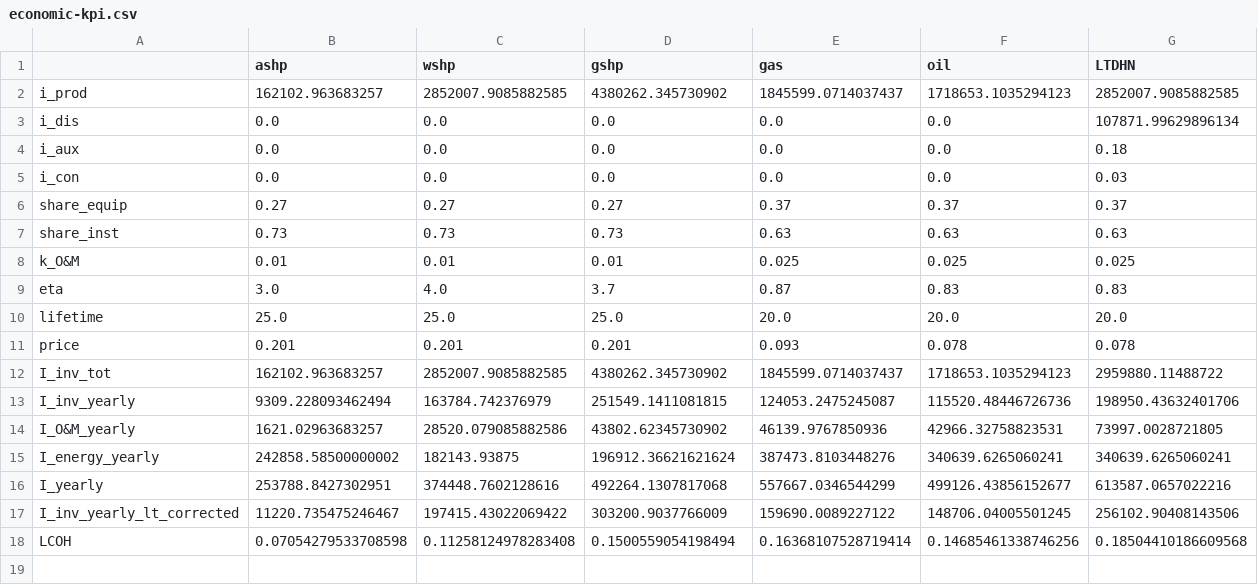
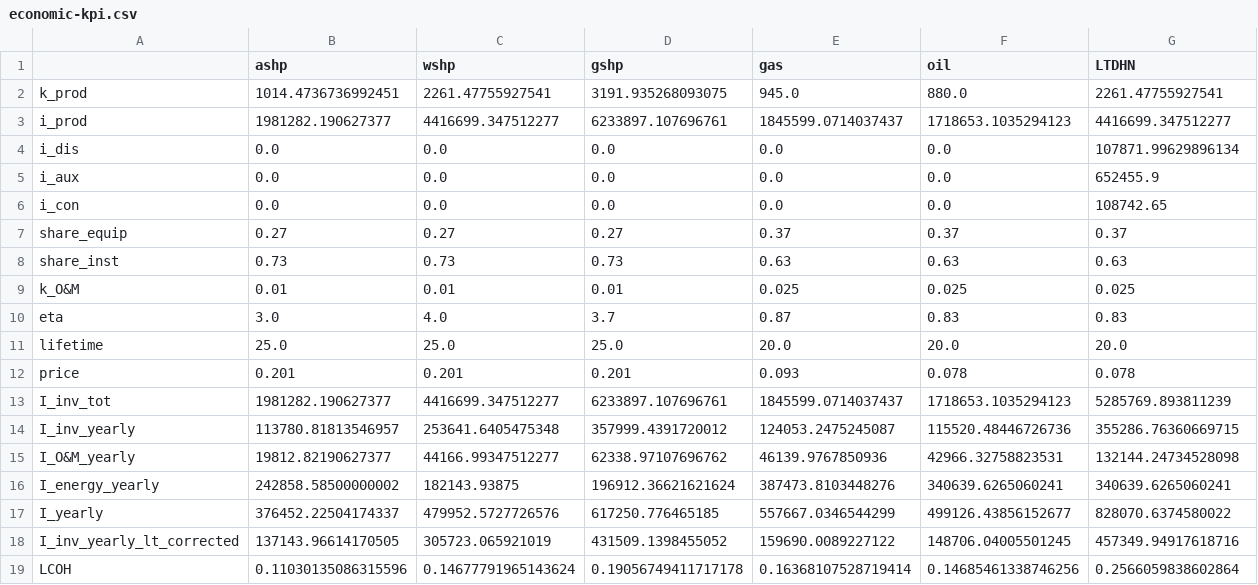
Before and after one commit to rictoffanin/fast-feasibility-dh, a CSV file: output/results-5192-x717902.364-y96727.698-r250-n10-LTDHN/economic-kpi.csv, drawn as a sheet.

```diff
--- a/output/results-5192-x717902.364-y96727.698-r250-n10-LTDHN/economic-kpi.csv
+++ b/output/results-5192-x717902.364-y96727.698-r250-n10-LTDHN/economic-kpi.csv
@@ -1,6 +1,7 @@
 ;ashp;wshp;gshp;gas;oil;LTDHN
-i_prod;162102.963683257;2852007.9085882585;4380262.345730902;1845599.0714037437;1718653.1035294123;2852007.9085882585
+k_prod;1014.4736736992451;2261.47755927541;3191.935268093075;945.0;880.0;2261.47755927541
+i_prod;1981282.190627377;4416699.347512277;6233897.107696761;1845599.0714037437;1718653.1035294123;4416699.347512277
 i_dis;0.0;0.0;0.0;0.0;0.0;107871.99629896134
-i_aux;0.0;0.0;0.0;0.0;0.0;0.18
-i_con;0.0;0.0;0.0;0.0;0.0;0.03
+i_aux;0.0;0.0;0.0;0.0;0.0;652455.9
+i_con;0.0;0.0;0.0;0.0;0.0;108742.65
 share_equip;0.27;0.27;0.27;0.37;0.37;0.37
@@ -11,8 +12,8 @@ lifetime;25.0;25.0;25.0;20.0;20.0;20.0
 price;0.201;0.201;0.201;0.093;0.078;0.078
-I_inv_tot;162102.963683257;2852007.9085882585;4380262.345730902;1845599.0714037437;1718653.1035294123;2959880.11488722
-I_inv_yearly;9309.228093462494;163784.742376979;251549.1411081815;124053.2475245087;115520.48446726736;198950.43632401706
-I_O&M_yearly;1621.02963683257;28520.079085882586;43802.62345730902;46139.9767850936;42966.32758823531;73997.0028721805
+I_inv_tot;1981282.190627377;4416699.347512277;6233897.107696761;1845599.0714037437;1718653.1035294123;5285769.893811239
+I_inv_yearly;113780.81813546957;253641.6405475348;357999.4391720012;124053.2475245087;115520.48446726736;355286.76360669715
+I_O&M_yearly;19812.82190627377;44166.99347512277;62338.97107696762;46139.9767850936;42966.32758823531;132144.24734528098
 I_energy_yearly;242858.58500000002;182143.93875;196912.36621621624;387473.8103448276;340639.6265060241;340639.6265060241
-I_yearly;253788.8427302951;374448.7602128616;492264.1307817068;557667.0346544299;499126.43856152677;613587.0657022216
-I_inv_yearly_lt_corrected;11220.735475246467;197415.43022069422;303200.9037766009;159690.0089227122;148706.04005501245;256102.90408143506
-LCOH;0.07054279533708598;0.11258124978283408;0.1500559054198494;0.16368107528719414;0.14685461338746256;0.18504410186609568
+I_yearly;376452.22504174337;479952.5727726576;617250.776465185;557667.0346544299;499126.43856152677;828070.6374580022
+I_inv_yearly_lt_corrected;137143.96614170505;305723.065921019;431509.1398455052;159690.0089227122;148706.04005501245;457349.94917618716
+LCOH;0.11030135086315596;0.14677791965143624;0.19056749411717178;0.16368107528719414;0.14685461338746256;0.2566059838602864
```
Also changed, not shown: 2 other files.
